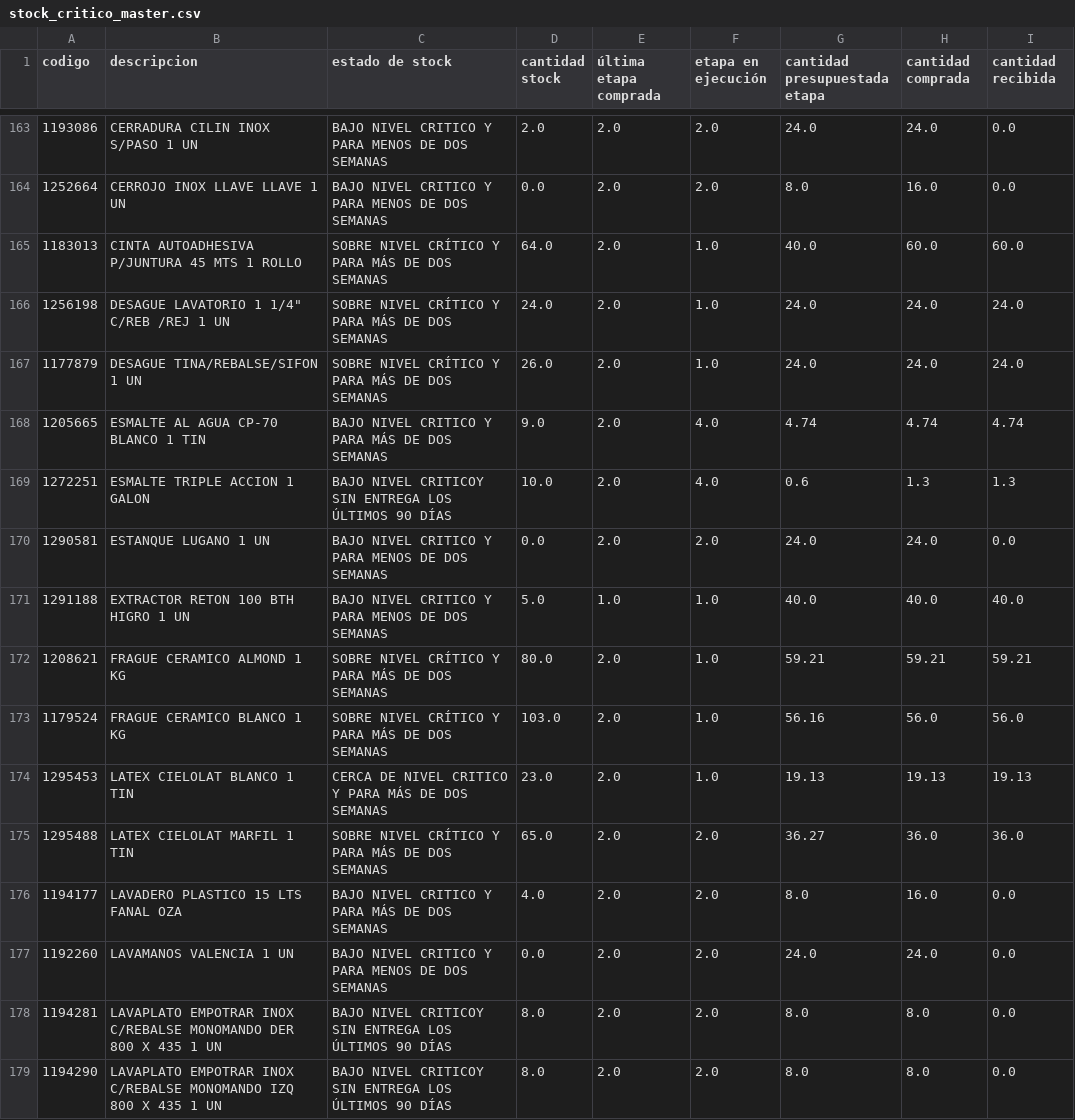
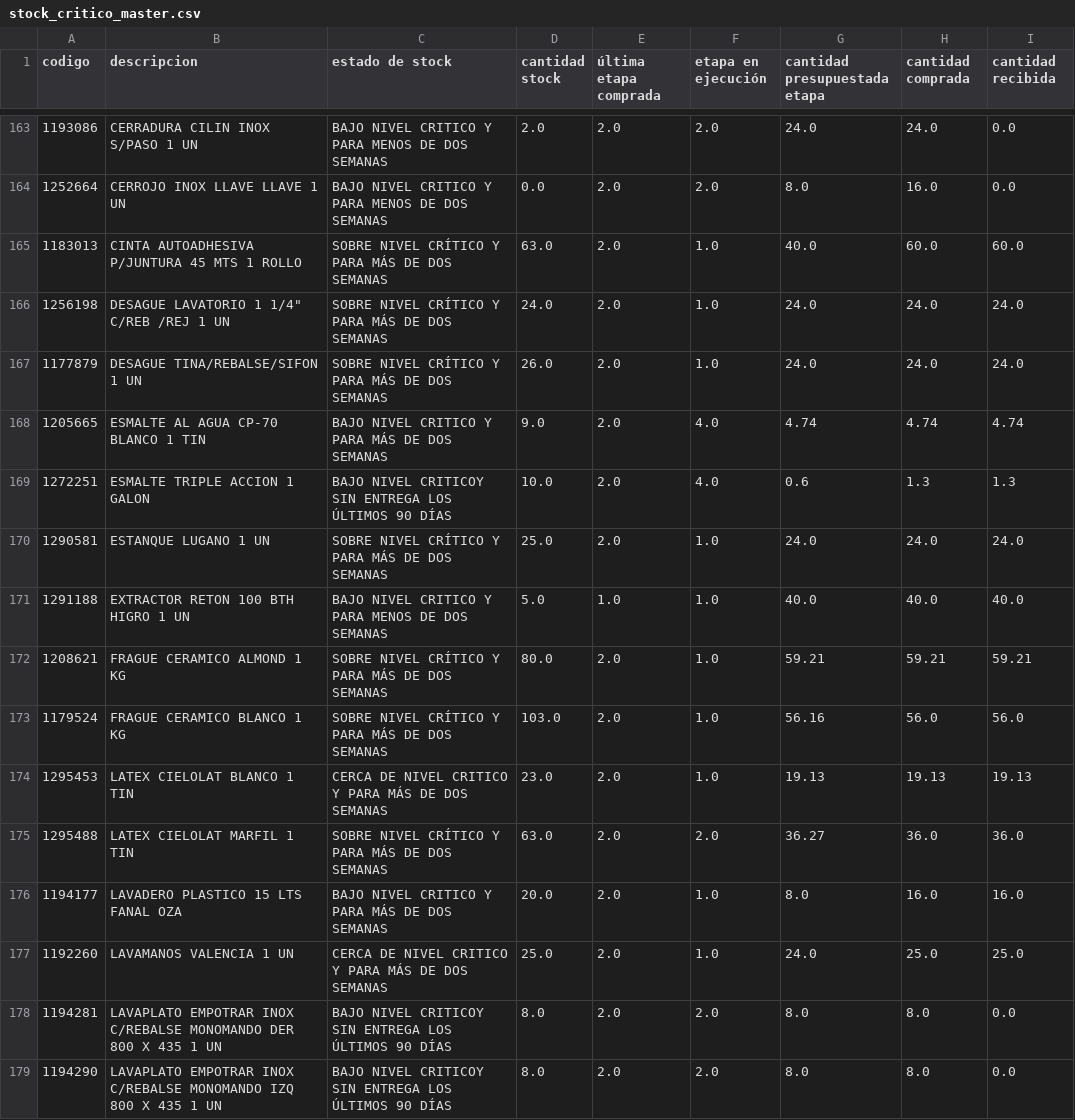
Before and after one commit to neron1020/QR, a CSV file: stock_critico_master.csv, drawn as a sheet; only a part is shown, gaps mark what is left out; the diff covers the shown part only; the diff names each change by its address in the sheet, - before the commit and + after, or states it on an @@ line.

Commit message:
✅ Actualización automática: stock_critico_master.csv

```diff
--- a/stock_critico_master.csv
+++ b/stock_critico_master.csv
-D165 (cantidad stock): 64.0
+D165 (cantidad stock): 63.0
-C170 (estado de stock): BAJO NIVEL CRITICO Y PARA MENOS DE DOS…
+C170 (estado de stock): SOBRE NIVEL CRÍTICO Y PARA MÁS DE DOS…
-D170 (cantidad stock): 0.0
+D170 (cantidad stock): 25.0
-F170 (etapa en ejecución): 2.0
+F170 (etapa en ejecución): 1.0
-I170 (cantidad recibida): 0.0
+I170 (cantidad recibida): 24.0
-D175 (cantidad stock): 65.0
+D175 (cantidad stock): 63.0
-D176 (cantidad stock): 4.0
+D176 (cantidad stock): 20.0
-F176:F177 (etapa en ejecución): 2.0
+F176:F177 (etapa en ejecución): 1.0
-I176 (cantidad recibida): 0.0
+I176 (cantidad recibida): 16.0
-C177 (estado de stock): BAJO NIVEL CRITICO Y PARA MENOS DE DOS…
+C177 (estado de stock): CERCA DE NIVEL CRITICO Y PARA MÁS DE DOS…
-D177 (cantidad stock): 0.0
+D177 (cantidad stock): 25.0
-H177 (cantidad comprada): 24.0
+H177 (cantidad comprada): 25.0
-I177 (cantidad recibida): 0.0
+I177 (cantidad recibida): 25.0
```
Also changed, not shown: 1 removed row and 129 edited cells elsewhere in this file.
